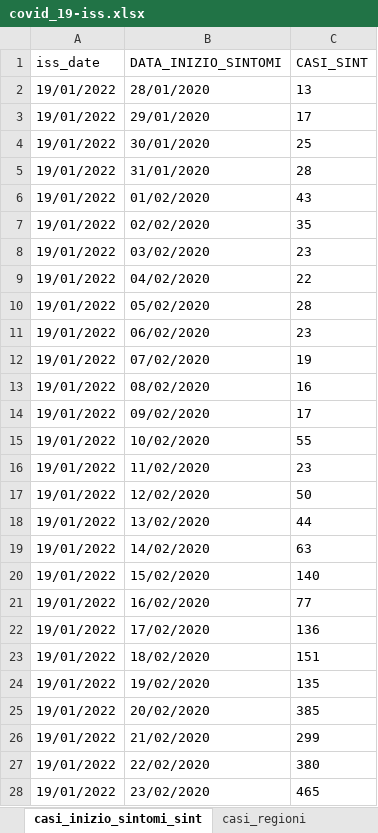
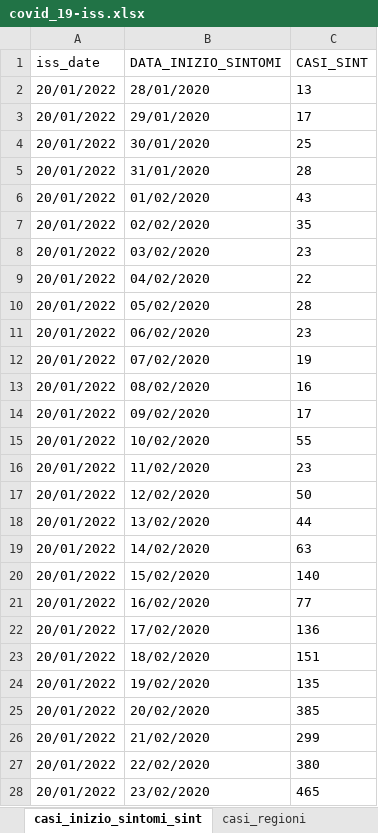
Before and after one commit to aidinattar/COVID-19, an Excel workbook: ISS/covid_19-iss.xlsx, sheet casi_inizio_sintomi_sint, drawn as a sheet; only a part is shown; values as stored, in another font and other column widths than the file's, no borders; the diff covers the shown part only; the diff names each change by its address in the sheet, - before the commit and + after, or states it on an @@ line.

```diff
--- a/ISS/covid_19-iss.xlsx (sheet casi_inizio_sintomi_sint)
+++ b/ISS/covid_19-iss.xlsx (sheet casi_inizio_sintomi_sint)
-A2:A28 (iss_date): 19/01/2022
+A2:A28 (iss_date): 20/01/2022
```
Also changed, not shown: 2 added rows, 1 removed row and 909 edited cells elsewhere in this sheet, sheet casi_prelievo_diagnosi, sheet casi_inizio_sintomi, sheet ricoveri, sheet decessi, sheet casi_provincie, sheet stato_clinico, 2 more sheets, 1 other file.
